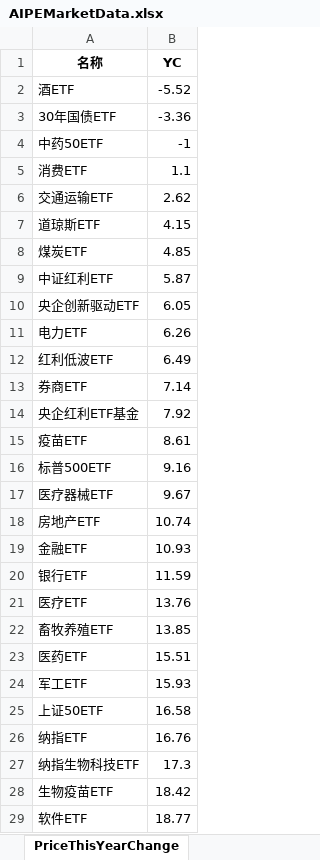
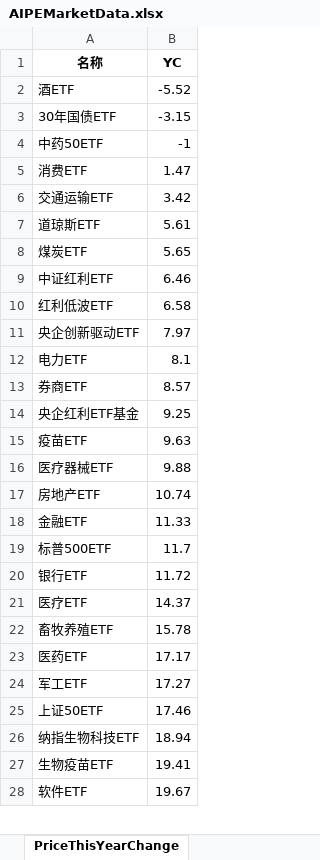
Before and after one commit to digital-era/AIPEMarketDashboard, an Excel workbook: AIPEMarketData.xlsx, sheet PriceThisYearChange, drawn as a sheet; only a part is shown; values as stored, in another font and other column widths than the file's, no borders; removed rows and columns are numbered as before the commit, all else as after; the diff covers the shown part only; the diff names each change by its address in the sheet, - before the commit and + after, or states it on an @@ line.

```diff
--- a/AIPEMarketData.xlsx (sheet PriceThisYearChange)
+++ b/AIPEMarketData.xlsx (sheet PriceThisYearChange)
-B3 (YC): -3.36
+B3 (YC): -3.15
-B5 (YC): 1.1
+B5 (YC): 1.47
-B6 (YC): 2.62
+B6 (YC): 3.42
-B7 (YC): 4.15
+B7 (YC): 5.61
-B8 (YC): 4.85
+B8 (YC): 5.65
-B9 (YC): 5.87
+B9 (YC): 6.46
+row 10: 红利低波ETF | 6.58
-B11 (YC): 6.05
+B11 (YC): 7.97
-B12 (YC): 6.26
+B12 (YC): 8.1
-row 12: 红利低波ETF | 6.49
-B13 (YC): 7.14
+B13 (YC): 8.57
-B14 (YC): 7.92
+B14 (YC): 9.25
-B15 (YC): 8.61
+B15 (YC): 9.63
-row 16: 标普500ETF | 9.16
-B16 (YC): 9.67
+B16 (YC): 9.88
-B18 (YC): 10.93
+B18 (YC): 11.33
+row 19: 标普500ETF | 11.7
-B20 (YC): 11.59
+B20 (YC): 11.72
-B21 (YC): 13.76
+B21 (YC): 14.37
-B22 (YC): 13.85
+B22 (YC): 15.78
-B23 (YC): 15.51
+B23 (YC): 17.17
-B24 (YC): 15.93
+B24 (YC): 17.27
-B25 (YC): 16.58
+B25 (YC): 17.46
-row 26: 纳指ETF | 16.76
-B26 (YC): 17.3
+B26 (YC): 18.94
-B27 (YC): 18.42
+B27 (YC): 19.41
-B28 (YC): 18.77
+B28 (YC): 19.67
```
Also changed, not shown: 11 added rows, 10 removed rows and 24 edited cells elsewhere in this sheet, sheet DistributeHotIndustry, sheet TopStockIn5DaysMainFund, sheet TopStockInTopPotScore, sheet PriceChangeFrom2021, sheet ShareChangeFrom2021, sheet ARGroup, 7 more sheets, 1 other file.
